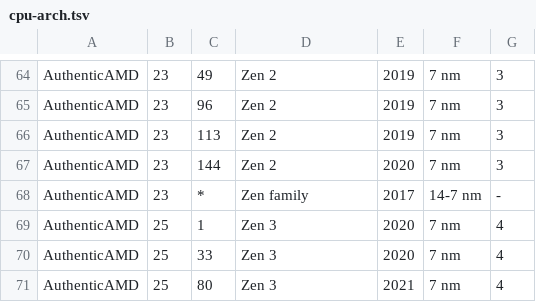
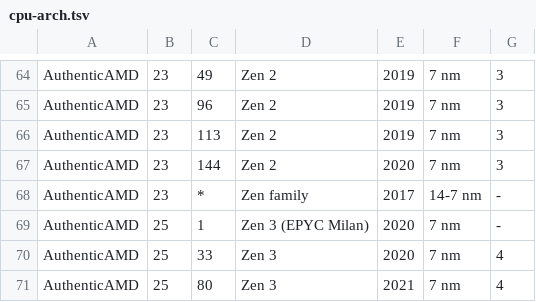
Before and after one commit to fqazzazee/distrofetch, a TSV file: lib/data/cpu-arch.tsv, drawn as a sheet; only a part is shown, gaps mark what is left out.

Commit message:
Do not put server parts on the consumer generation ladder
The Fedora CI runner turned out to be a real AMD EPYC 7763, which is the
first time the AMD path ran on hardware rather than stubs — and it
reported:

    Generation  Ryzen 5000 (Zen 3), released 2020
    Currency    2 generations behind Ryzen 9000 (Zen 5) (2024)

An EPYC is not a Ryzen 5000. I marked Intel's server models `-` in the
table but did not do the same for AMD's, and family/model cannot always
carry the distinction anyway: EPYC Naples and Ryzen Summit Ridge are
both family 23 model 1.

The brand string can. `hwdata_cpu_gen_ordinal` now returns nothing for
anything matching EPYC or Xeon, before any table lookup — the same class
of check as the existing `Nth Gen` parse, and for the same reason: the
string is the more specific source for this particular question.

Also corrected the table: family 25 model 1 is Milan, which is EPYC
only, so it carries `-` and its microarchitecture label now says so.

The Currency row says "not applicable" rather than "unknown" when there
is no ordinal. The Generation row has already explained why there is
none, and repeating it as a failed lookup reads as a broken probe.

Two regression tests, one of them asserting the exact Naples/Summit
Ridge collision that family/model cannot resolve.

This is the kind of error worth being loud about: a confidently wrong
statement about the reader's own hardware is worse than saying nothing,
and it took real hardware in CI to surface it.

```diff
--- a/lib/data/cpu-arch.tsv
+++ b/lib/data/cpu-arch.tsv
@@ -68,3 +68,3 @@ AuthenticAMD	23	144	Zen 2	2020	7 nm	3
 AuthenticAMD	23	*	Zen family	2017	14-7 nm	-
-AuthenticAMD	25	1	Zen 3	2020	7 nm	4
+AuthenticAMD	25	1	Zen 3 (EPYC Milan)	2020	7 nm	-
 AuthenticAMD	25	33	Zen 3	2020	7 nm	4
```
Also changed, not shown: 3 other files.
